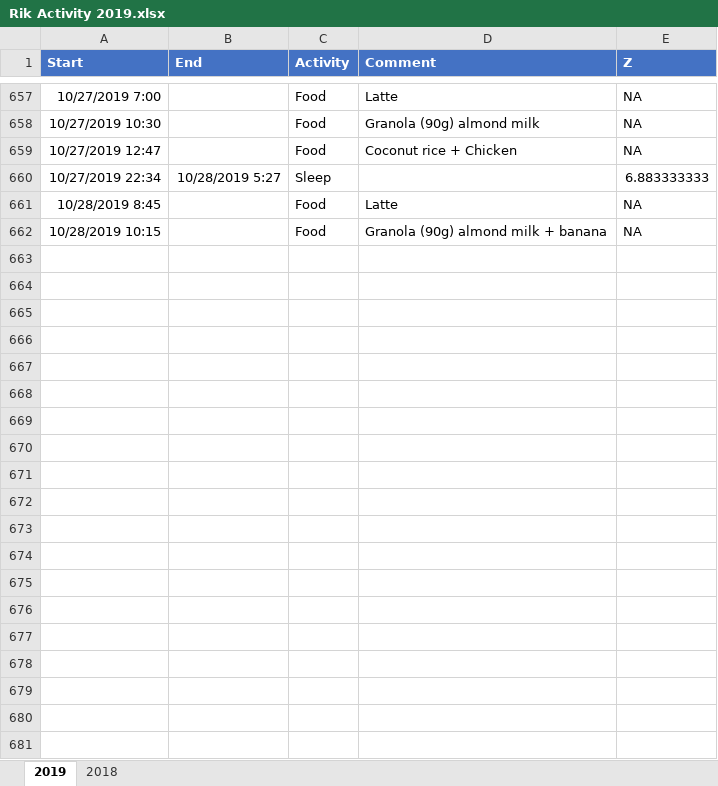
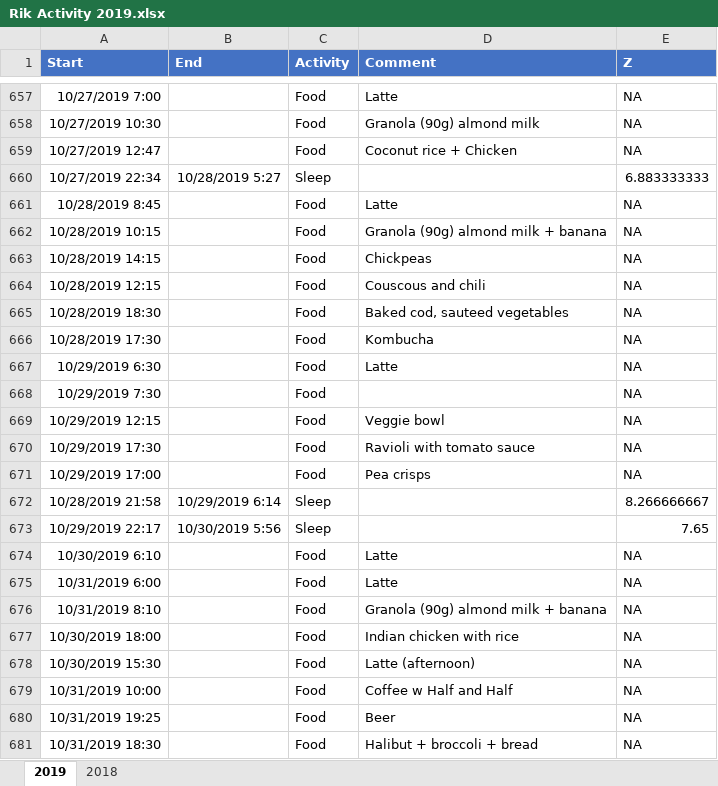
Before and after one commit to hbaocr/cgm, an Excel workbook: librelink/Rik Activity 2019.xlsx, sheet 2019, drawn as a sheet; only a part is shown, gaps mark what is left out; values as stored, in another font and other column widths than the file's, no borders; table styles not drawn; the diff covers the shown part only; the diff names each change by its address in the sheet, - before the commit and + after, or states it on an @@ line.

```diff
--- a/librelink/Rik Activity 2019.xlsx (sheet 2019)
+++ b/librelink/Rik Activity 2019.xlsx (sheet 2019)
+row 663: 10/28/2019 14:15 |  | Food | Chickpeas | NA
+row 664: 10/28/2019 12:15 |  | Food | Couscous and chili | NA
+row 665: 10/28/2019 18:30 |  | Food | Baked cod, sauteed vegetables | NA
+row 666: 10/28/2019 17:30 |  | Food | Kombucha | NA
+row 667: 10/29/2019 6:30 |  | Food | Latte | NA
+row 668: 10/29/2019 7:30 |  | Food |  | NA
+row 669: 10/29/2019 12:15 |  | Food | Veggie bowl | NA
+row 670: 10/29/2019 17:30 |  | Food | Ravioli with tomato sauce | NA
+row 671: 10/29/2019 17:00 |  | Food | Pea crisps | NA
+row 672: 10/28/2019 21:58 | 10/29/2019 6:14 | Sleep |  | 8.266666667
+row 673: 10/29/2019 22:17 | 10/30/2019 5:56 | Sleep |  | 7.65
+row 674: 10/30/2019 6:10 |  | Food | Latte | NA
+row 675: 10/31/2019 6:00 |  | Food | Latte | NA
+row 676: 10/31/2019 8:10 |  | Food | Granola (90g) almond milk + banana | NA
+row 677: 10/30/2019 18:00 |  | Food | Indian chicken with rice | NA
+row 678: 10/30/2019 15:30 |  | Food | Latte (afternoon) | NA
+row 679: 10/31/2019 10:00 |  | Food | Coffee w Half and Half | NA
+row 680: 10/31/2019 19:25 |  | Food | Beer | NA
+row 681: 10/31/2019 18:30 |  | Food | Halibut + broccoli + bread | NA
```
Also changed, not shown: 24 added rows elsewhere in this sheet, librelink/Librelink.xlsx, 11 other files.
